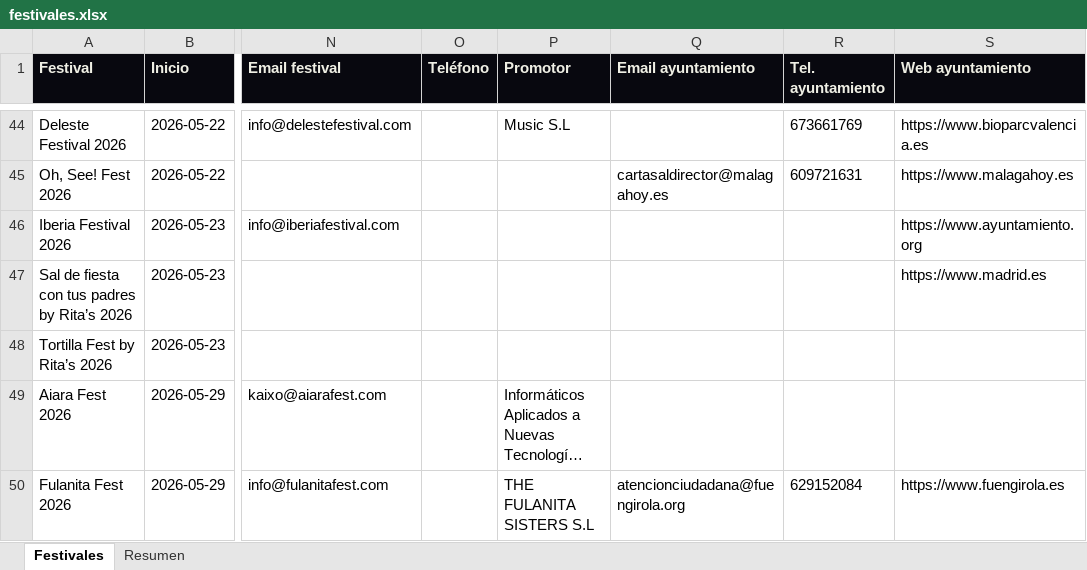
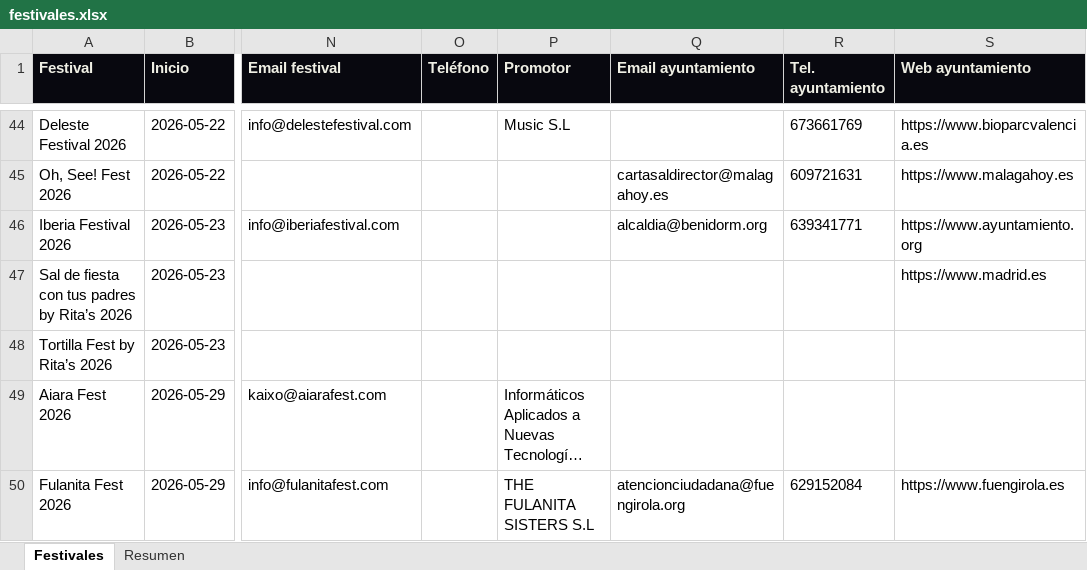
Before and after one commit to magodago/radar-rabat, an Excel workbook: data/festivales.xlsx, sheet Festivales, drawn as a sheet; only a part is shown, gaps mark what is left out; long unchanged cells end in …; values as stored, in another font and other column widths than the file's, no borders; the diff covers the shown part only; the diff names each change by its address in the sheet, - before the commit and + after, or states it on an @@ line.

```diff
--- a/data/festivales.xlsx (sheet Festivales)
+++ b/data/festivales.xlsx (sheet Festivales)
-Q46 (Email ayuntamiento): (empty)
+Q46 (Email ayuntamiento): alcaldia@benidorm.org
-R46 (Tel. ayuntamiento): (empty)
+R46 (Tel. ayuntamiento): 639341771
```
Also changed, not shown: 1 added row and 27 edited cells elsewhere in this sheet, sheet Resumen, 5 other files.
